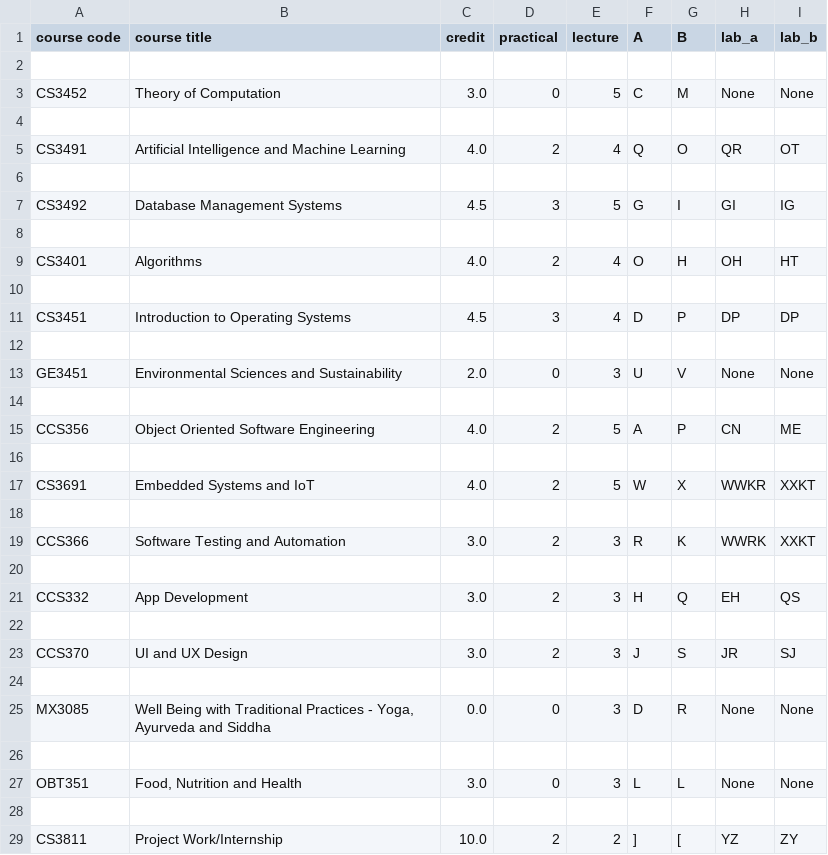
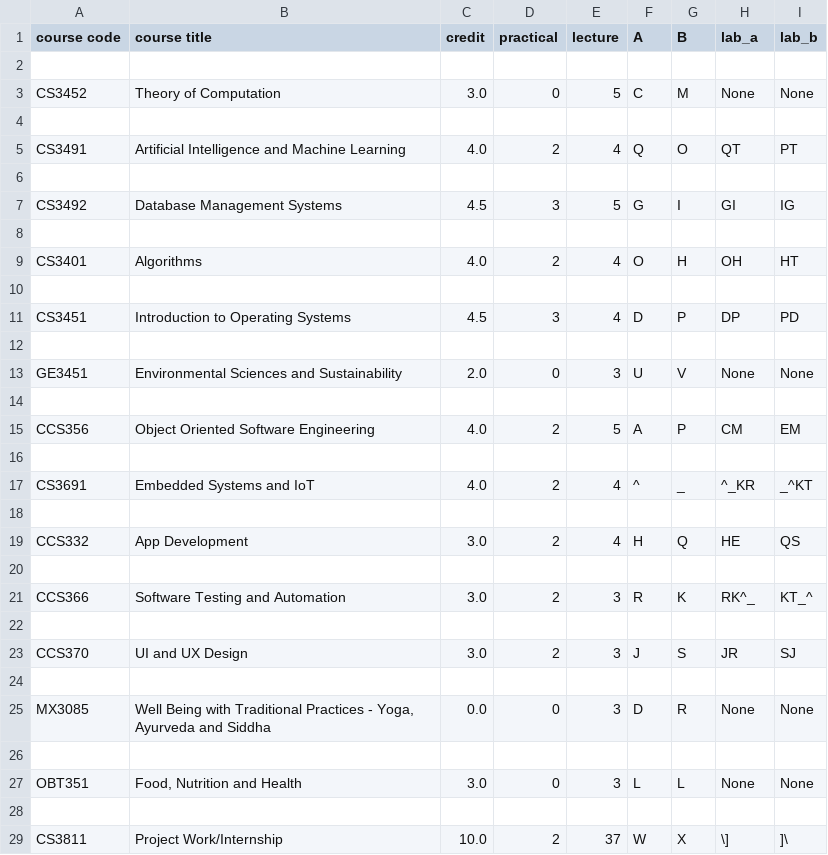
Before and after one commit to Paulraj916/Timetable-generator, a CSV file: faculty_allocate.csv, drawn as a sheet.

Commit message:
Update faculty_allocate.csv

```diff
--- a/faculty_allocate.csv
+++ b/faculty_allocate.csv
@@ -4,3 +4,3 @@ CS3452,Theory of Computation,3.0,0,5,C,M,None,None
 
-CS3491,Artificial Intelligence and Machine Learning,4.0,2,4,Q,O,QR,OT
+CS3491,Artificial Intelligence and Machine Learning,4.0,2,4,Q,O,QT,PT
 
@@ -10,3 +10,3 @@ CS3401,Algorithms,4.0,2,4,O,H,OH,HT
 
-CS3451,Introduction to Operating Systems,4.5,3,4,D,P,DP,DP
+CS3451,Introduction to Operating Systems,4.5,3,4,D,P,DP,PD
 
@@ -14,9 +14,9 @@ GE3451,Environmental Sciences and Sustainability,2.0,0,3,U,V,None,None
 
-CCS356,Object Oriented Software Engineering,4.0,2,5,A,P,CN,ME
+CCS356,Object Oriented Software Engineering,4.0,2,5,A,P,CM,EM
 
-CS3691,Embedded Systems and IoT,4.0,2,5,W,X,WWKR,XXKT
+CS3691,Embedded Systems and IoT,4.0,2,4,^,_,^_KR,_^KT
 
-CCS366,Software Testing and Automation,3.0,2,3,R,K,WWRK,XXKT
+CCS332,App Development,3.0,2,4,H,Q,HE,QS
 
-CCS332,App Development,3.0,2,3,H,Q,EH,QS
+CCS366,Software Testing and Automation,3.0,2,3,R,K,RK^_,KT_^
 
@@ -28,2 +28,2 @@ OBT351,"Food, Nutrition and Health",3.0,0,3,L,L,None,None
 
-CS3811,Project Work/Internship,10.0,2,2,],[,YZ,ZY
+CS3811,Project Work/Internship,10.0,2,37,W,X,\],]\
```
